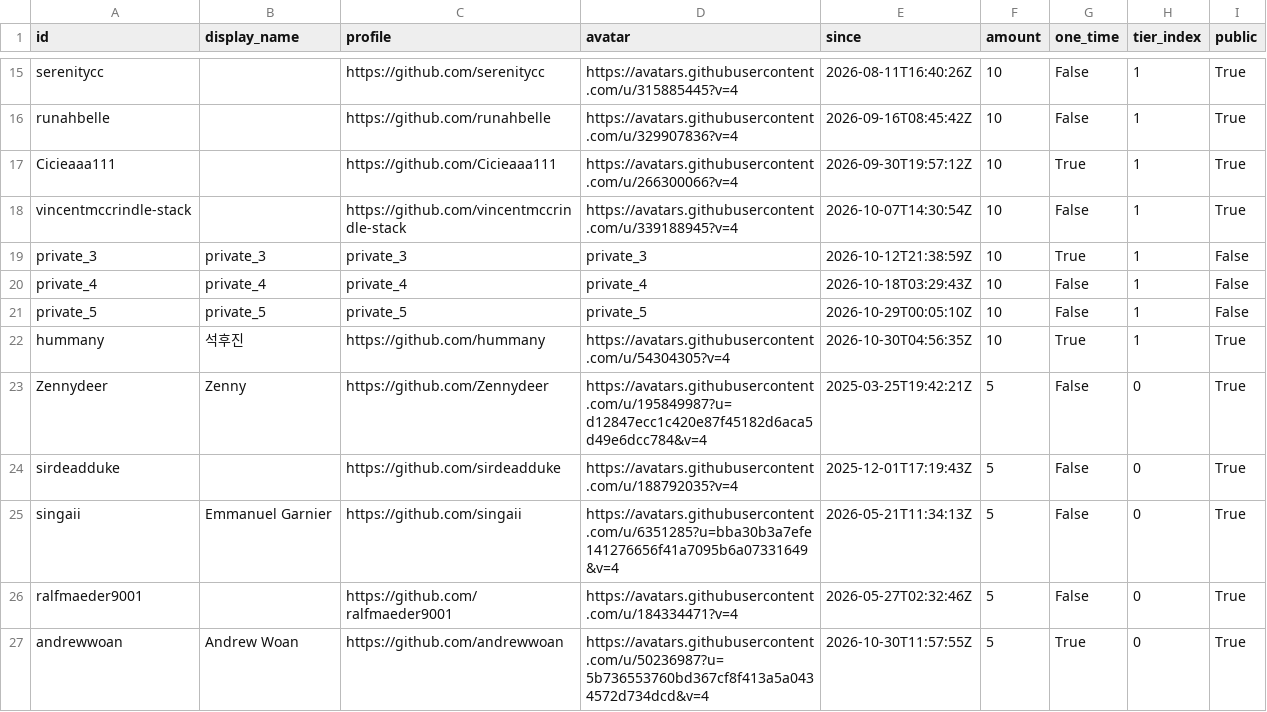
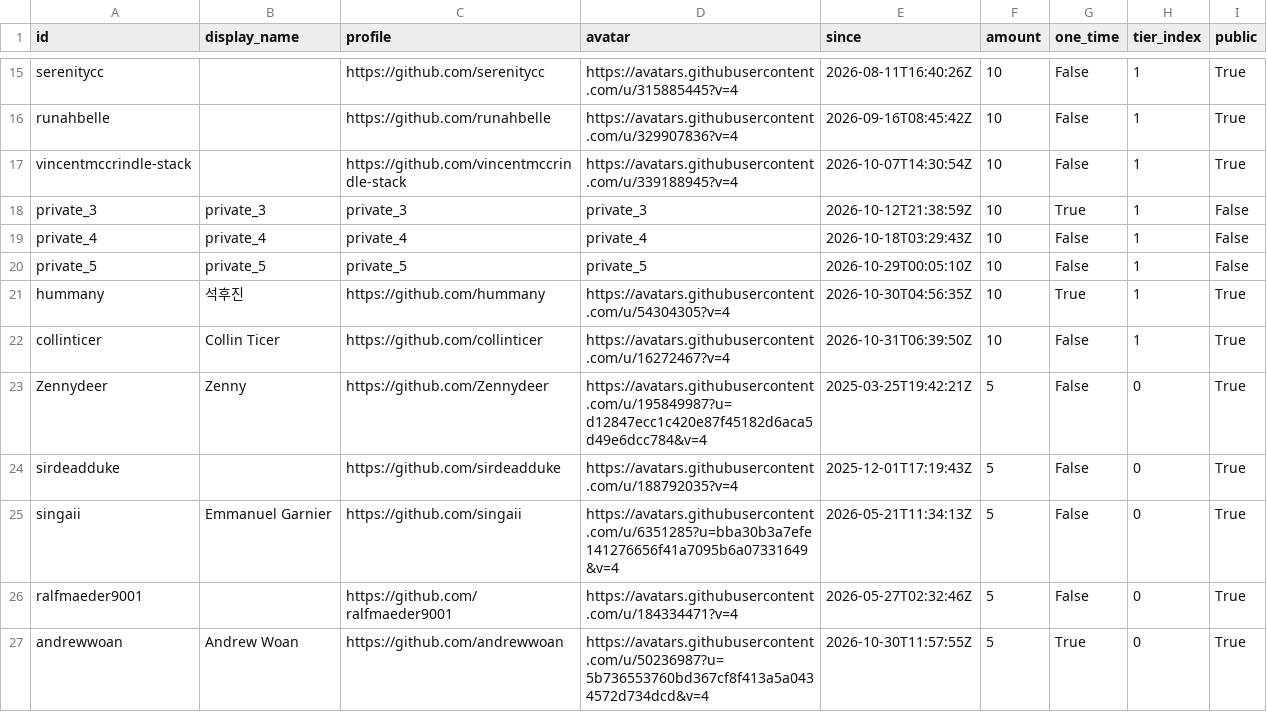
Before and after one commit to ucupumar/ucupaint-wiki, a CSV file: data/sponsors.csv, drawn as a sheet; only a part is shown, gaps mark what is left out; removed rows and columns are numbered as before the commit, all else as after; the diff names each change by its address in the sheet, - before the commit and + after, or states it on an @@ line.

```diff
--- a/data/sponsors.csv
+++ b/data/sponsors.csv
-row 17: Cicieaaa111 |  | https://github.com/Cicieaaa111 | https://avatars.githubusercontent.com/u/266300066?v=4 | 2026-09-30T19:57:12Z | 10 | True | 1 | True
+row 22: collinticer | Collin Ticer | https://github.com/collinticer | https://avatars.githubusercontent.com/u/16272467?v=4 | 2026-10-31T06:39:50Z | 10 | False | 1 | True
```
Also changed, not shown: 1 other file.
